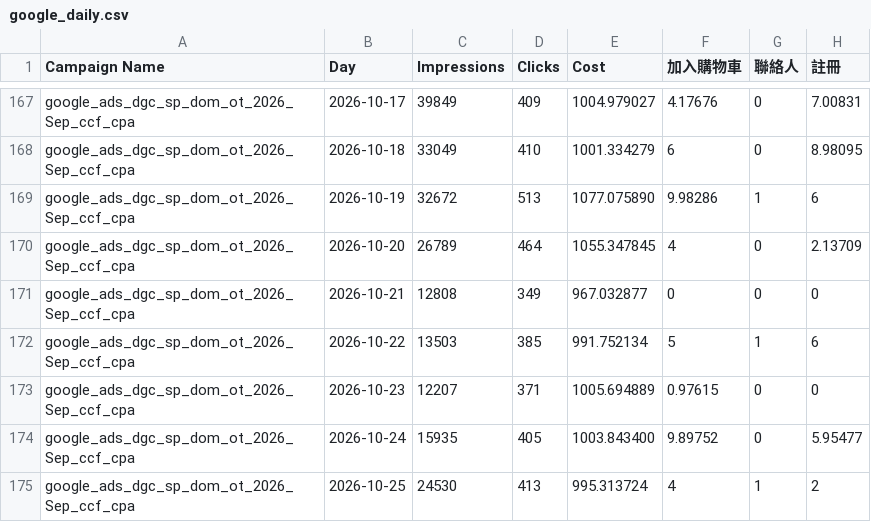
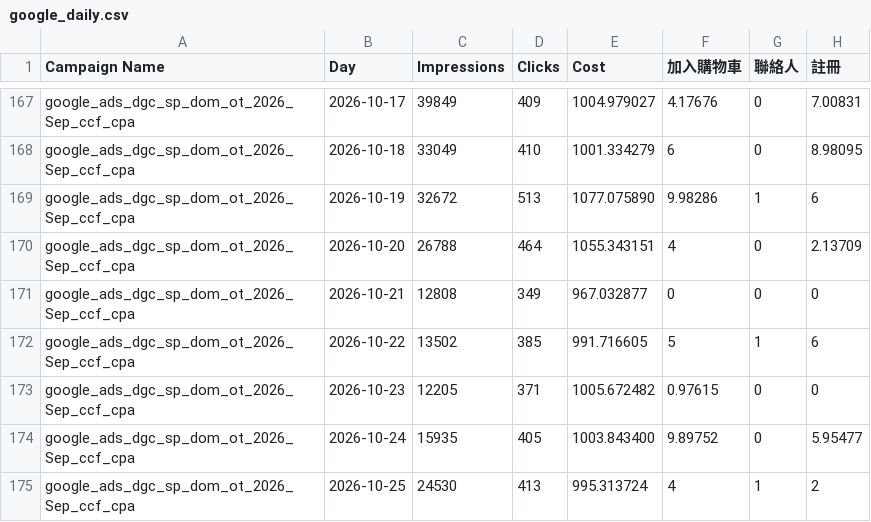
Before and after one commit to eatingxie167-creator/wv-meal-dashboard, a CSV file: google_daily.csv, drawn as a sheet; only a part is shown, gaps mark what is left out; the diff covers the shown part only; the diff names each change by its address in the sheet, - before the commit and + after, or states it on an @@ line.

Commit message:
自動更新 Google 每日成效到 2026-10-28

```diff
--- a/google_daily.csv
+++ b/google_daily.csv
-C170 (Impressions): 26789
+C170 (Impressions): 26788
-E170 (Cost): 1055.347845
+E170 (Cost): 1055.343151
-C172 (Impressions): 13503
+C172 (Impressions): 13502
-E172 (Cost): 991.752134
+E172 (Cost): 991.716605
-C173 (Impressions): 12207
+C173 (Impressions): 12205
-E173 (Cost): 1005.694889
+E173 (Cost): 1005.672482
```
Also changed, not shown: 19 edited cells elsewhere in this file.
